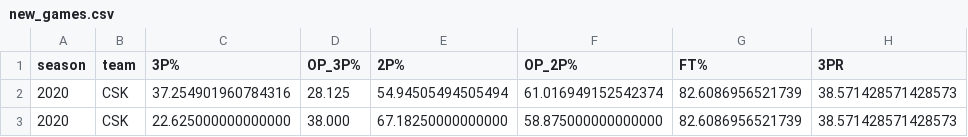
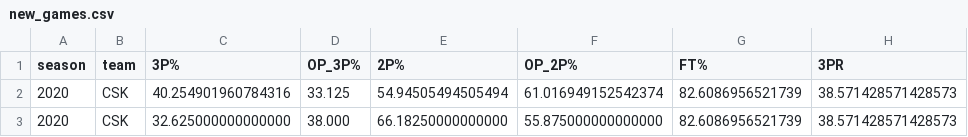
Before and after one commit to AleX77NP/EuroLeague-Advanced-Analysis, a CSV file: data/new_games.csv, drawn as a sheet; only a part is shown; the diff names each change by its address in the sheet, - before the commit and + after, or states it on an @@ line.

```diff
--- a/data/new_games.csv
+++ b/data/new_games.csv
-C2 (3P%): 37.254901960784316
+C2 (3P%): 40.254901960784316
-D2 (OP_3P%): 28.125
+D2 (OP_3P%): 33.125
-C3 (3P%): 22.625000000000000
+C3 (3P%): 32.625000000000000
-E3 (2P%): 67.18250000000000
+E3 (2P%): 66.18250000000000
-F3 (OP_2P%): 58.875000000000000
+F3 (OP_2P%): 55.875000000000000
```
Also changed, not shown: 2 other files.
